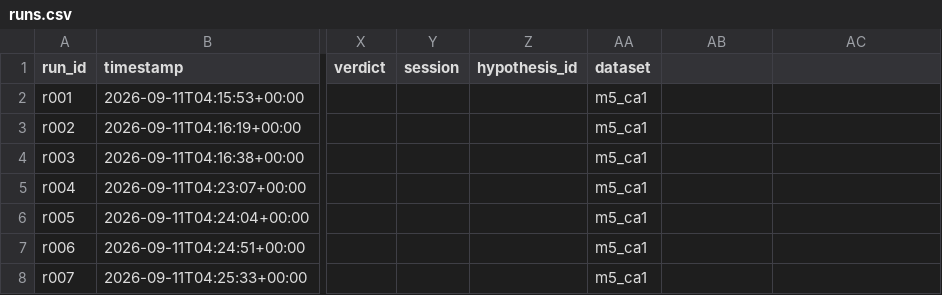
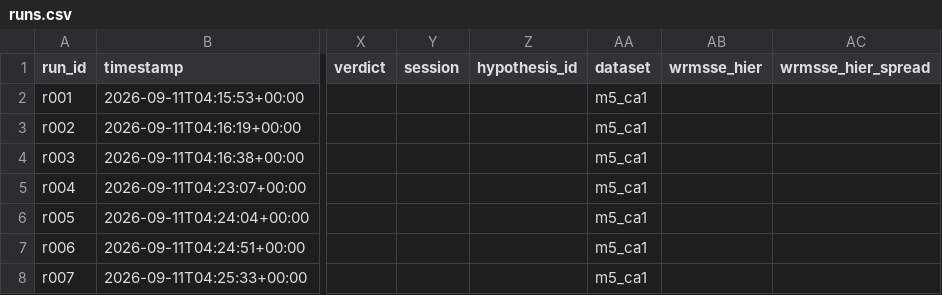
Before and after one commit to rslayer/kepler, a CSV file: runs/runs.csv, drawn as a sheet; only a part is shown, gaps mark what is left out; the diff names each change by its address in the sheet, - before the commit and + after, or states it on an @@ line.

```diff
--- a/runs/runs.csv
+++ b/runs/runs.csv
-AB1: (empty)
+AB1: wrmsse_hier
-AC1: (empty)
+AC1: wrmsse_hier_spread
```
Also changed, not shown: 14 other files.
